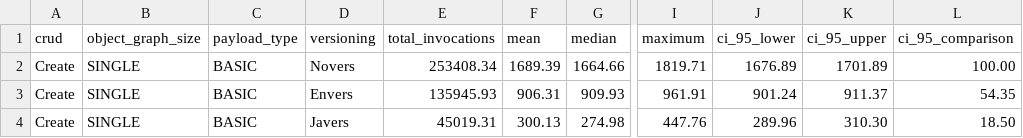
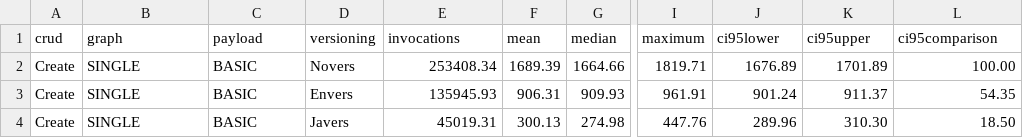
Before and after one commit to yannikstauffer/bth-thesis-javers-hibernateenvers, a CSV file: benchmark-results/benchmark-summary.csv, drawn as a sheet; only a part is shown, gaps mark what is left out; the diff names each change by its address in the sheet, - before the commit and + after, or states it on an @@ line.

```diff
--- a/benchmark-results/benchmark-summary.csv
+++ b/benchmark-results/benchmark-summary.csv
-B1: object_graph_size
+B1: graph
-C1: payload_type
+C1: payload
-E1: total_invocations
+E1: invocations
-J1: ci_95_lower
+J1: ci95lower
-K1: ci_95_upper
+K1: ci95upper
-L1: ci_95_comparison
+L1: ci95comparison
```
Also changed, not shown: benchmark-results/benchmark-summary-RAW.csv, 2 other files.
